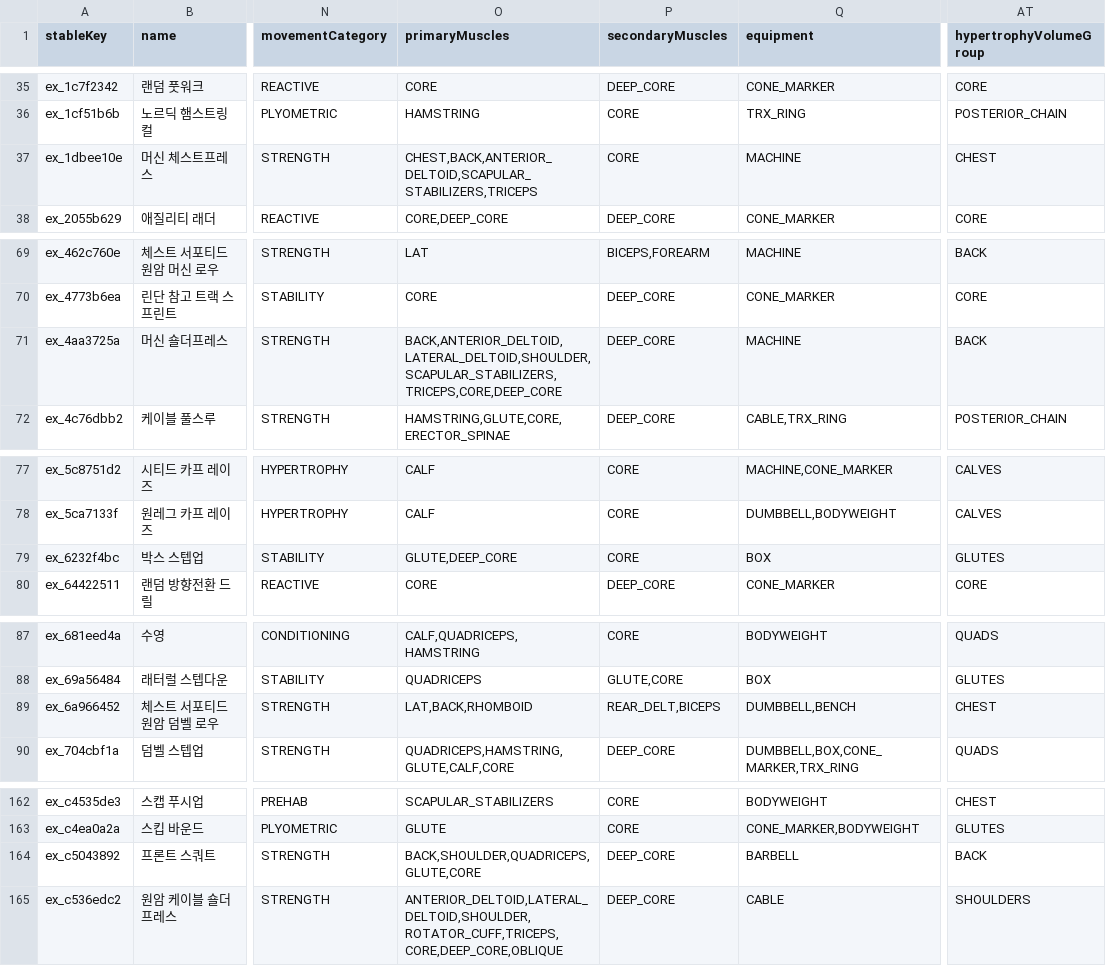
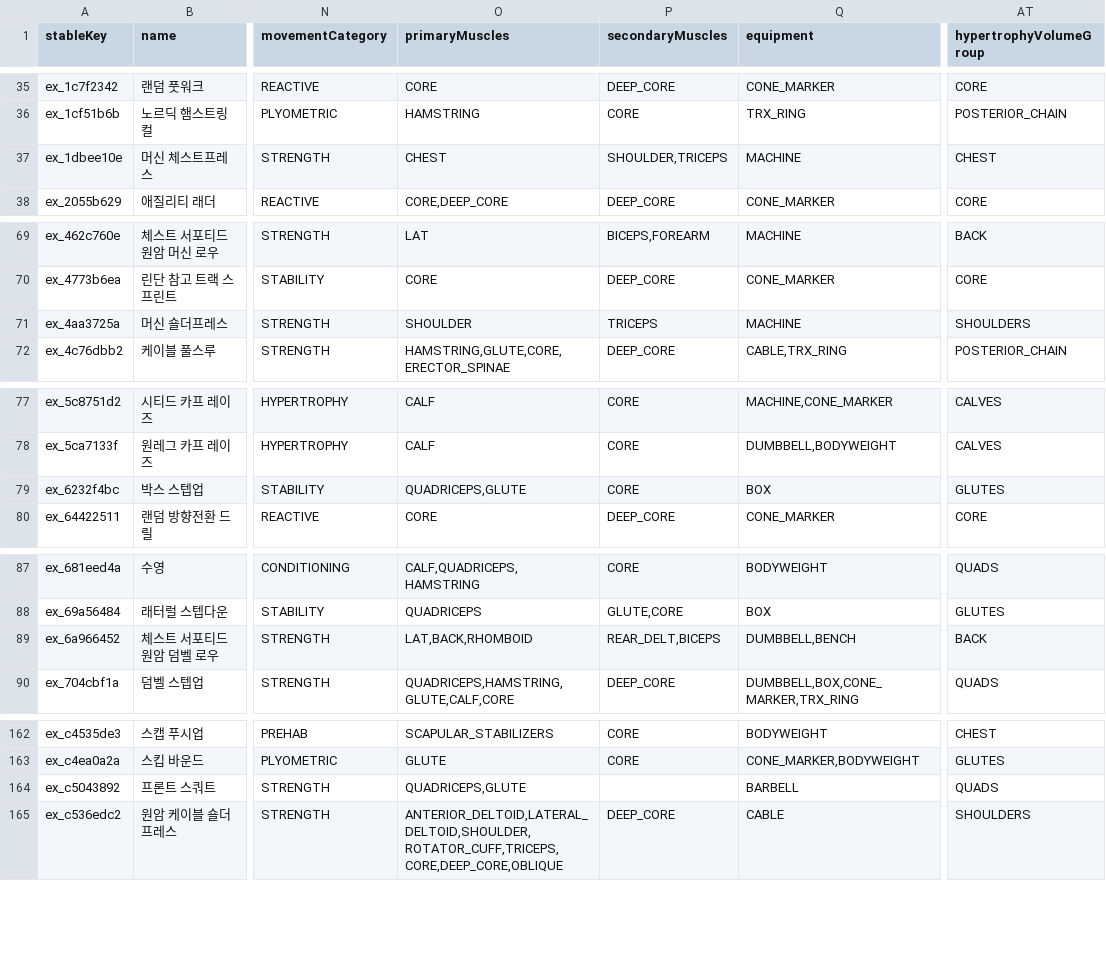
Before and after one commit to Mascollel-Ko/WhatYouGottaDo, a CSV file: app/src/main/assets/metadata/canonical_v1/exercise_bootstrap.csv, drawn as a sheet; only a part is shown, gaps mark what is left out; the diff covers the shown part only; the diff names each change by its address in the sheet, - before the commit and + after, or states it on an @@ line.

```diff
--- a/app/src/main/assets/metadata/canonical_v1/exercise_bootstrap.csv
+++ b/app/src/main/assets/metadata/canonical_v1/exercise_bootstrap.csv
-O37 (primaryMuscles): CHEST,BACK,ANTERIOR_DELTOID,SCAPULAR_STABILIZERS,TRICEPS
+O37 (primaryMuscles): CHEST
-P37 (secondaryMuscles): CORE
+P37 (secondaryMuscles): SHOULDER,TRICEPS
-O71 (primaryMuscles): BACK,ANTERIOR_DELTOID,LATERAL_DELTOID,SHOULDER,SCAPULAR_STABILIZERS,TRICEPS,CORE,DEEP_CORE
+O71 (primaryMuscles): SHOULDER
-P71 (secondaryMuscles): DEEP_CORE
+P71 (secondaryMuscles): TRICEPS
-AT71 (hypertrophyVolumeGroup): BACK
+AT71 (hypertrophyVolumeGroup): SHOULDERS
-O79 (primaryMuscles): GLUTE,DEEP_CORE
+O79 (primaryMuscles): QUADRICEPS,GLUTE
-AT89 (hypertrophyVolumeGroup): CHEST
+AT89 (hypertrophyVolumeGroup): BACK
-O164 (primaryMuscles): BACK,SHOULDER,QUADRICEPS,GLUTE,CORE
+O164 (primaryMuscles): QUADRICEPS,GLUTE
-P164 (secondaryMuscles): DEEP_CORE
+P164 (secondaryMuscles): (empty)
-AT164 (hypertrophyVolumeGroup): BACK
+AT164 (hypertrophyVolumeGroup): QUADS
```
Also changed, not shown: 18 edited cells elsewhere in this file, app/src/main/assets/metadata/canonical_v1/muscle_relations.csv, 5 other files.
